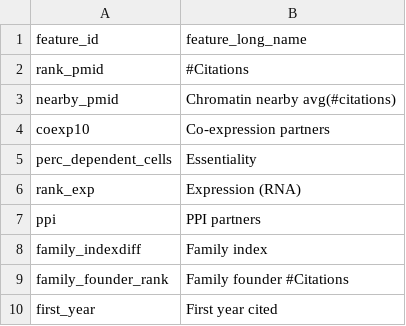
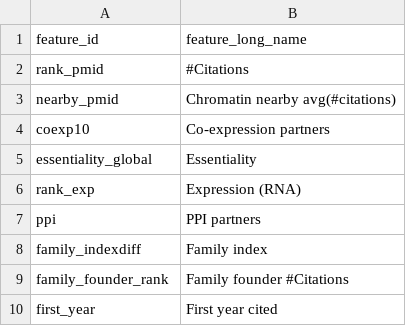
Before and after one commit to henriksson-lab/genepub, a CSV file: website/data/feature_long_name.csv, drawn as a sheet.

Commit message:
xgboost fits for all cell types. website gene list made consistent. website shows descriptive names for coord and colorby. per-ct residuals

```diff
--- a/website/data/feature_long_name.csv
+++ b/website/data/feature_long_name.csv
@@ -4,3 +4,3 @@ nearby_pmid,Chromatin nearby avg(#citations)
 coexp10,Co-expression partners
-perc_dependent_cells,Essentiality
+essentiality_global,Essentiality
 rank_exp,Expression (RNA)
```
Also changed, not shown: 6 other files.
